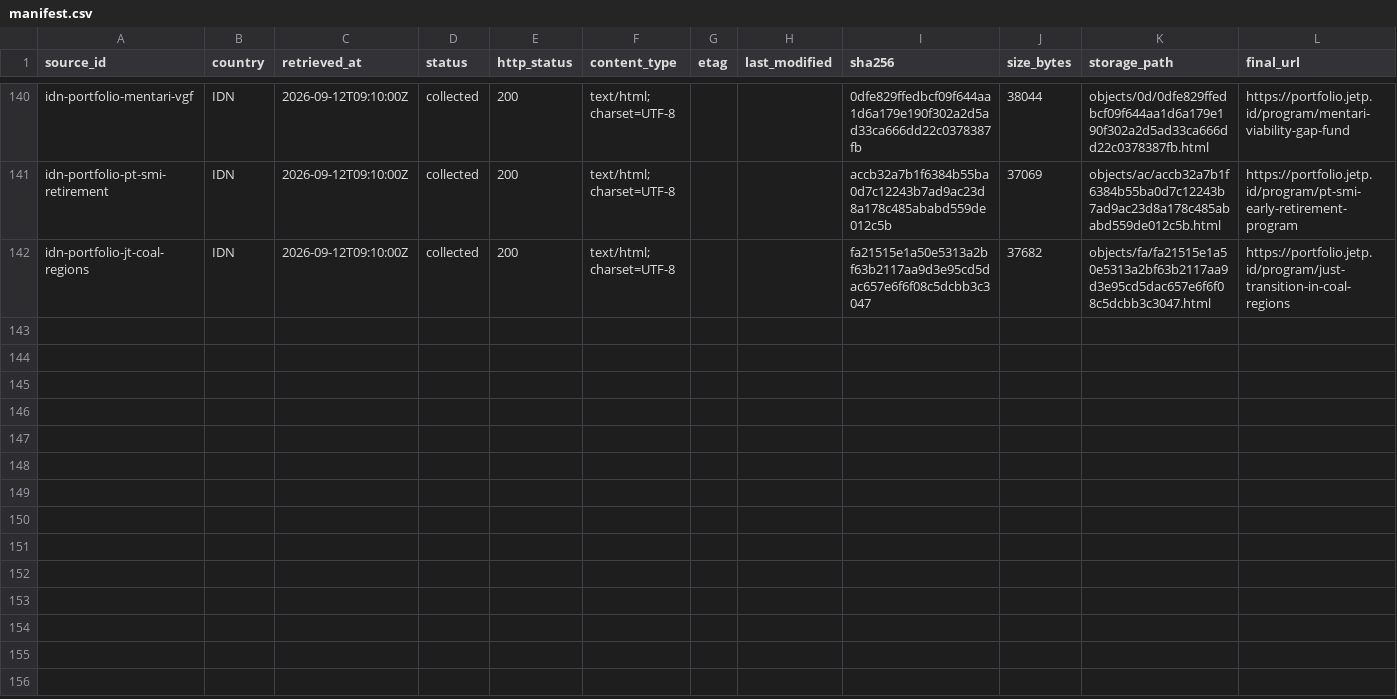
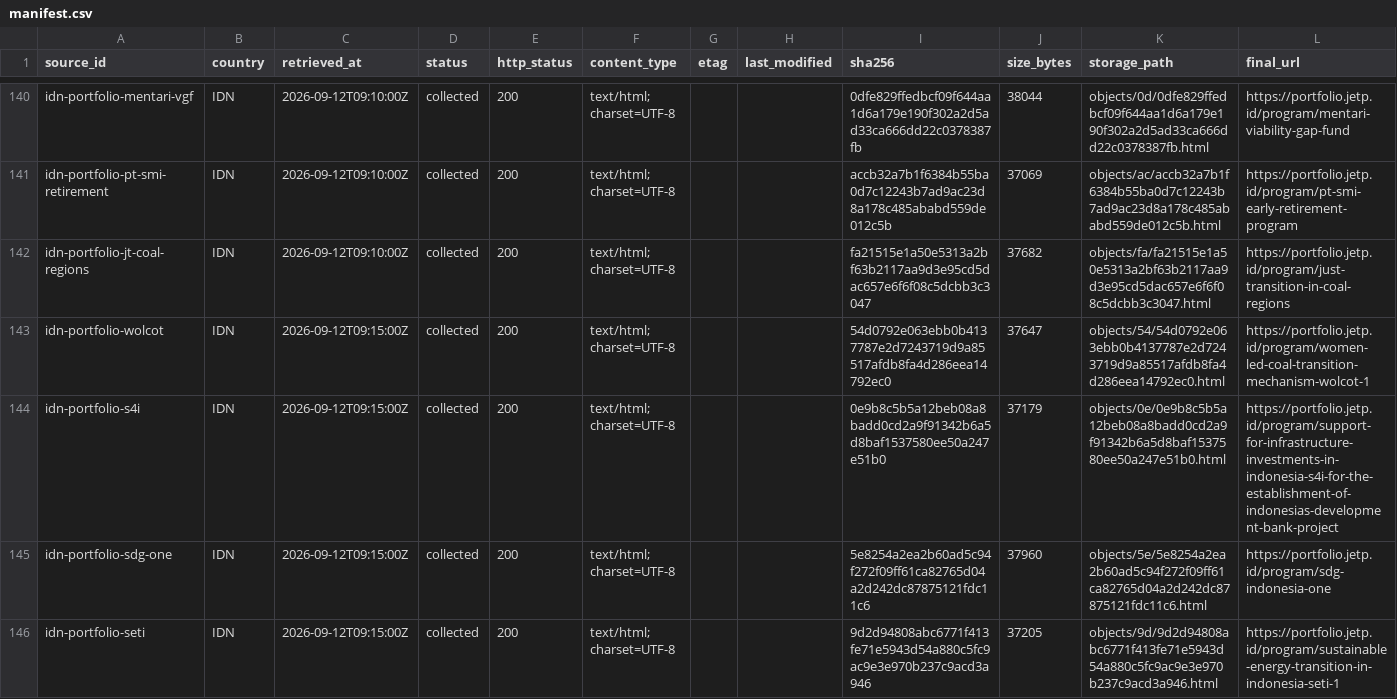
Before and after one commit to MinhHaDuong/climate-finance-het, a CSV file: data/jetp/manifest.csv, drawn as a sheet; only a part is shown, gaps mark what is left out; rows hold the shown columns only; the diff covers the shown part only; the diff names each change by its address in the sheet, - before the commit and + after, or states it on an @@ line.

Commit message:
Archive Indonesia grant portfolio batch 4

```diff
--- a/data/jetp/manifest.csv
+++ b/data/jetp/manifest.csv
+row 143: idn-portfolio-wolcot | IDN | 2026-09-12T09:15:00Z | collected | 200 | text/html; charset=UTF-8 |  |  | 54d0792e063ebb0b4137787e2d7243719d9a85517afdb8fa4d286eea14792ec0 | 37647 | objects/54/54d0792e063ebb0b4137787e2d7243719d9a85517afdb8fa4d286eea14792ec0.html | https://portfolio.jetp.id/program/women-led-coal-transition-mechanism-wolcot-1
+row 144: idn-portfolio-s4i | IDN | 2026-09-12T09:15:00Z | collected | 200 | text/html; charset=UTF-8 |  |  | 0e9b8c5b5a12beb08a8badd0cd2a9f91342b6a5d8baf1537580ee50a247e51b0 | 37179 | objects/0e/0e9b8c5b5a12beb08a8badd0cd2a9f91342b6a5d8baf1537580ee50a247e51b0.html | https://portfolio.jetp.id/program/support-for-infrastructure-investments-in-indonesia-s4i-for-the-establishment-of-indonesias-development-bank-project
+row 145: idn-portfolio-sdg-one | IDN | 2026-09-12T09:15:00Z | collected | 200 | text/html; charset=UTF-8 |  |  | 5e8254a2ea2b60ad5c94f272f09ff61ca82765d04a2d242dc87875121fdc11c6 | 37960 | objects/5e/5e8254a2ea2b60ad5c94f272f09ff61ca82765d04a2d242dc87875121fdc11c6.html | https://portfolio.jetp.id/program/sdg-indonesia-one
+row 146: idn-portfolio-seti | IDN | 2026-09-12T09:15:00Z | collected | 200 | text/html; charset=UTF-8 |  |  | 9d2d94808abc6771f413fe71e5943d54a880c5fc9ac9e3e970b237c9acd3a946 | 37205 | objects/9d/9d2d94808abc6771f413fe71e5943d54a880c5fc9ac9e3e970b237c9acd3a946.html | https://portfolio.jetp.id/program/sustainable-energy-transition-in-indonesia-seti-1
```
Also changed, not shown: 4 added rows elsewhere in this file.
